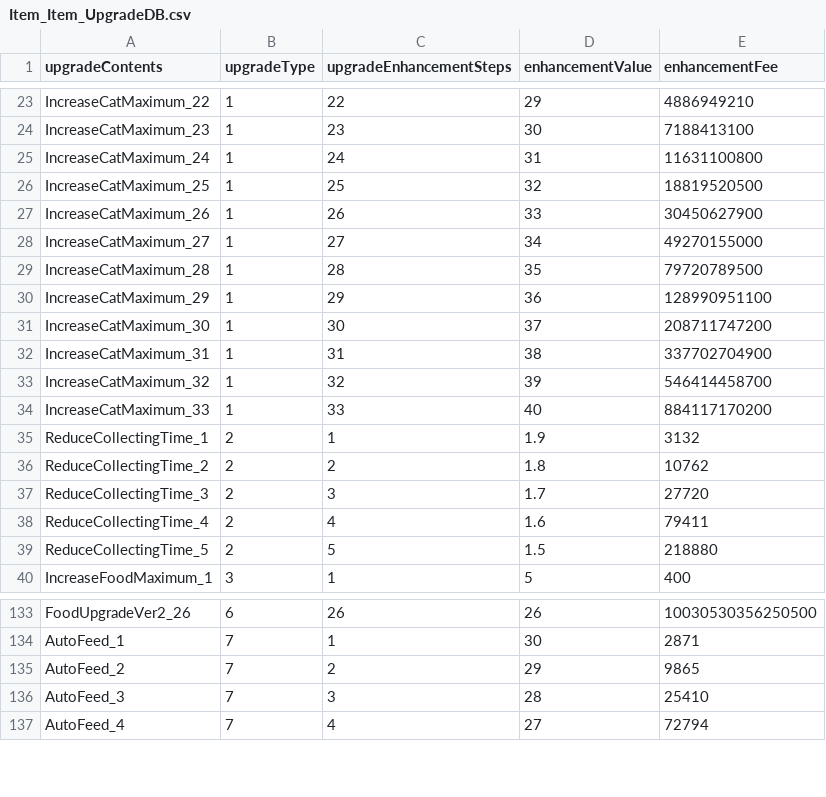
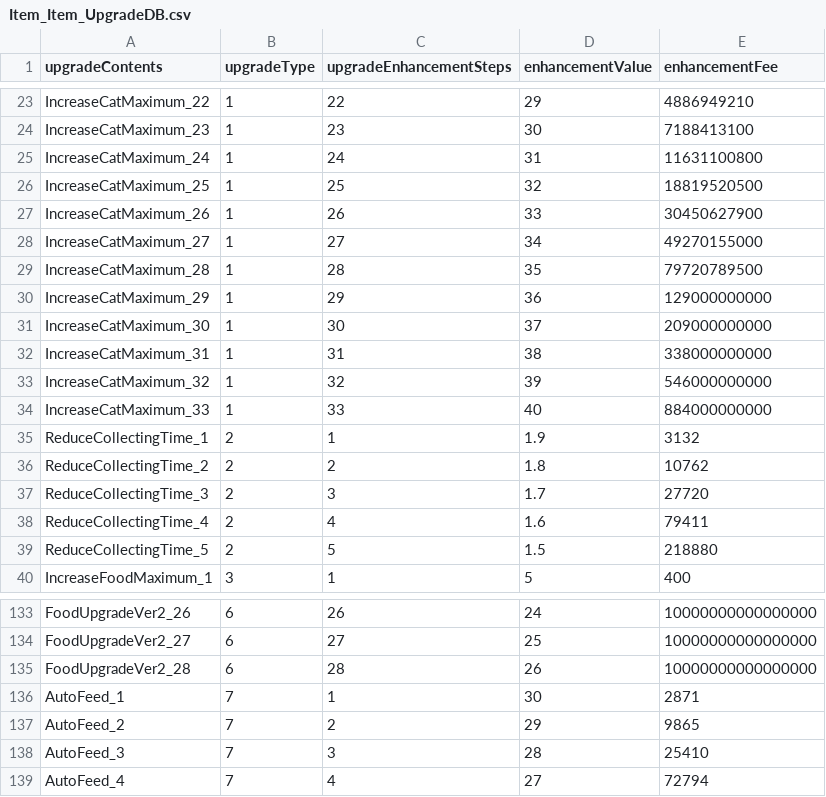
Before and after one commit to H-K-N-N/Cat_Merge, a CSV file: Cat_Merge/Assets/Resources/Item_Item_UpgradeDB.csv, drawn as a sheet; only a part is shown, gaps mark what is left out; the diff covers the shown part only; the diff names each change by its address in the sheet, - before the commit and + after, or states it on an @@ line.

```diff
--- a/Cat_Merge/Assets/Resources/Item_Item_UpgradeDB.csv
+++ b/Cat_Merge/Assets/Resources/Item_Item_UpgradeDB.csv
-E30 (enhancementFee): 128990951100
+E30 (enhancementFee): 129000000000
-E31 (enhancementFee): 208711747200
+E31 (enhancementFee): 209000000000
-E32 (enhancementFee): 337702704900
+E32 (enhancementFee): 338000000000
-E33 (enhancementFee): 546414458700
+E33 (enhancementFee): 546000000000
-E34 (enhancementFee): 884117170200
+E34 (enhancementFee): 884000000000
-D133 (enhancementValue): 26
+D133 (enhancementValue): 24
-E133 (enhancementFee): 10030530356250500
+E133 (enhancementFee): 10000000000000000
+row 134: FoodUpgradeVer2_27 | 6 | 27 | 25 | 10000000000000000
+row 135: FoodUpgradeVer2_28 | 6 | 28 | 26 | 10000000000000000
```
Also changed, not shown: 59 edited cells elsewhere in this file, 16 other files.
